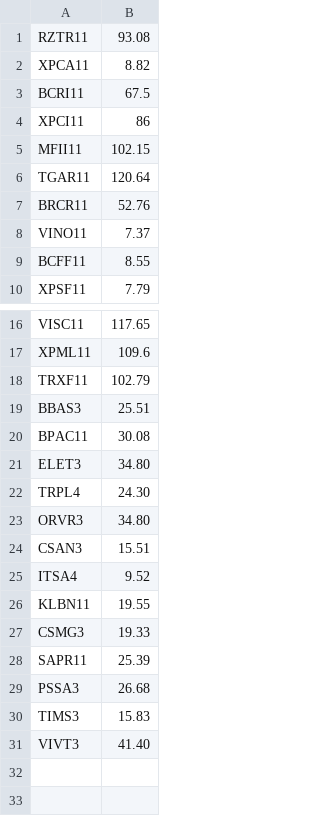
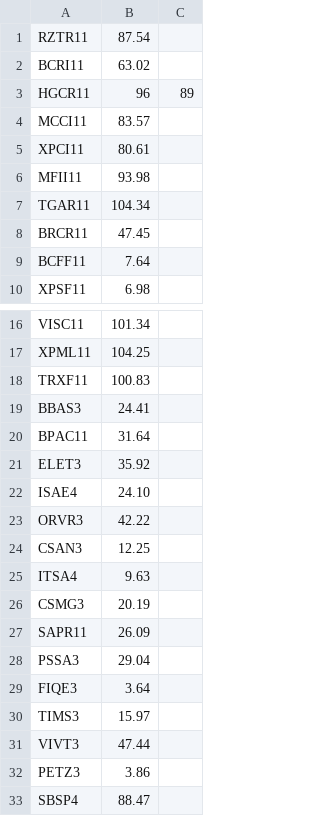
Before and after one commit to Robsonrkn/automacao-bolsa-planejamento, a CSV file: FonteDeDados/DadosBase/Papel_Valor.csv, drawn as a sheet; only a part is shown, gaps mark what is left out; removed rows and columns are numbered as before the commit, all else as after; the diff names each change by its address in the sheet, - before the commit and + after, or states it on an @@ line.

```diff
--- a/FonteDeDados/DadosBase/Papel_Valor.csv
+++ b/FonteDeDados/DadosBase/Papel_Valor.csv
-column B, row 1: 93.08; rows 3-7: 67.5 | 86 | 102.15 | 120.64 | 52.76; rows 9-10: 8.55 | 7.79; rows 16-25: 117.65 | 109.6 | 102.79 | 25.51 | 30.08 | 34.80 | 24.30 | 34.80 | 15.51 | 9.52; rows 27-31: 19.33 | 25.39 | 26.68 | 15.83 | 41.40
+column B, rows 1-2: 87.54 | 63.02; rows 5-10: 80.61 | 93.98 | 104.34 | 47.45 | 7.64 | 6.98; rows 16-28: 101.34 | 104.25 | 100.83 | 24.41 | 31.64 | 35.92 | 24.10 | 42.22 | 12.25 | 9.63 | 20.19 | 26.09 | 29.04; rows 30-31: 15.97 | 47.44
+column C, empty
-row 2: XPCA11 | 8.82
+row 3: HGCR11 | 96 | 89
+row 4: MCCI11 | 83.57
-row 8: VINO11 | 7.37
-A22: TRPL4
+A22: ISAE4
-row 26: KLBN11 | 19.55
+row 29: FIQE3 | 3.64
+row 32: PETZ3 | 3.86
+row 33: SBSP4 | 88.47
```
Also changed, not shown: 5 other files.
